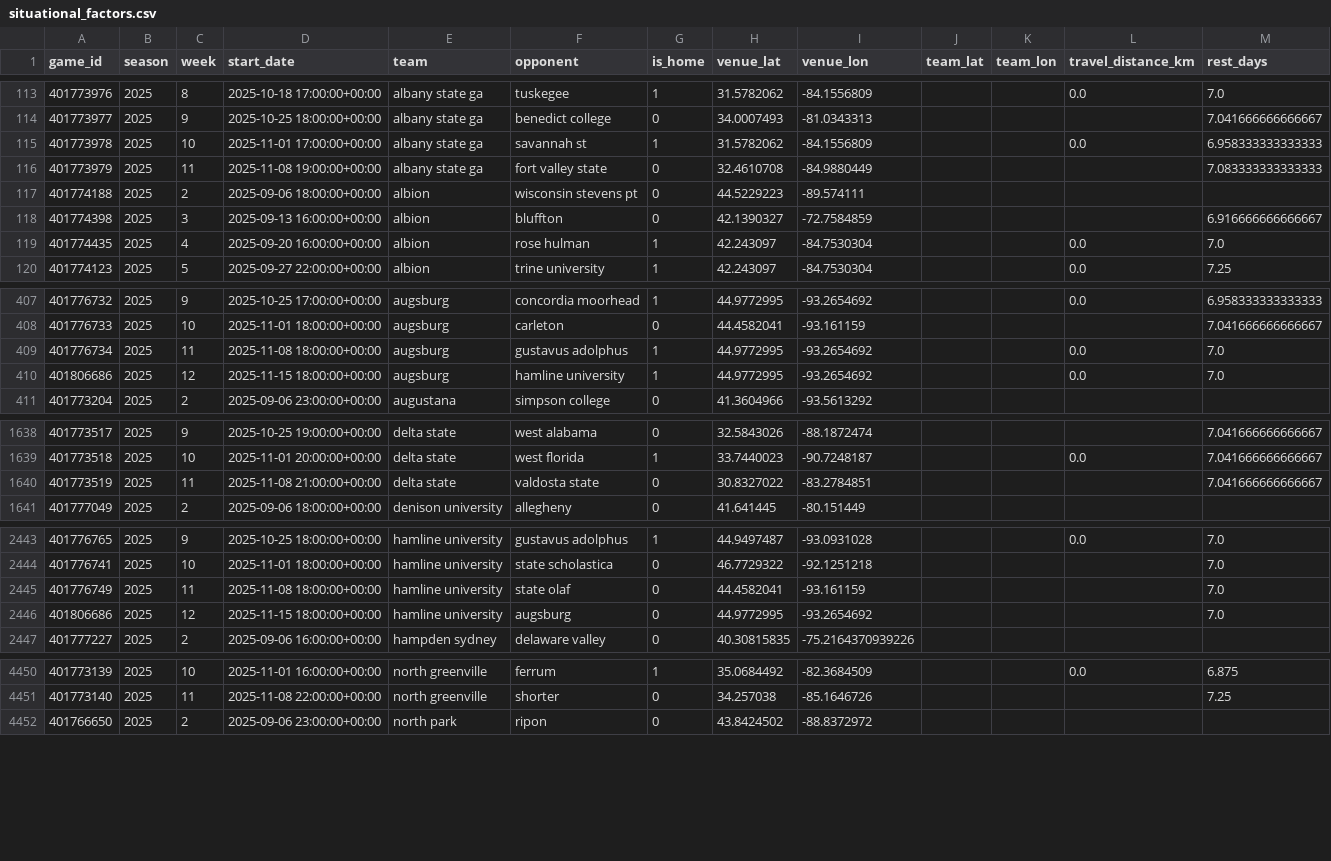
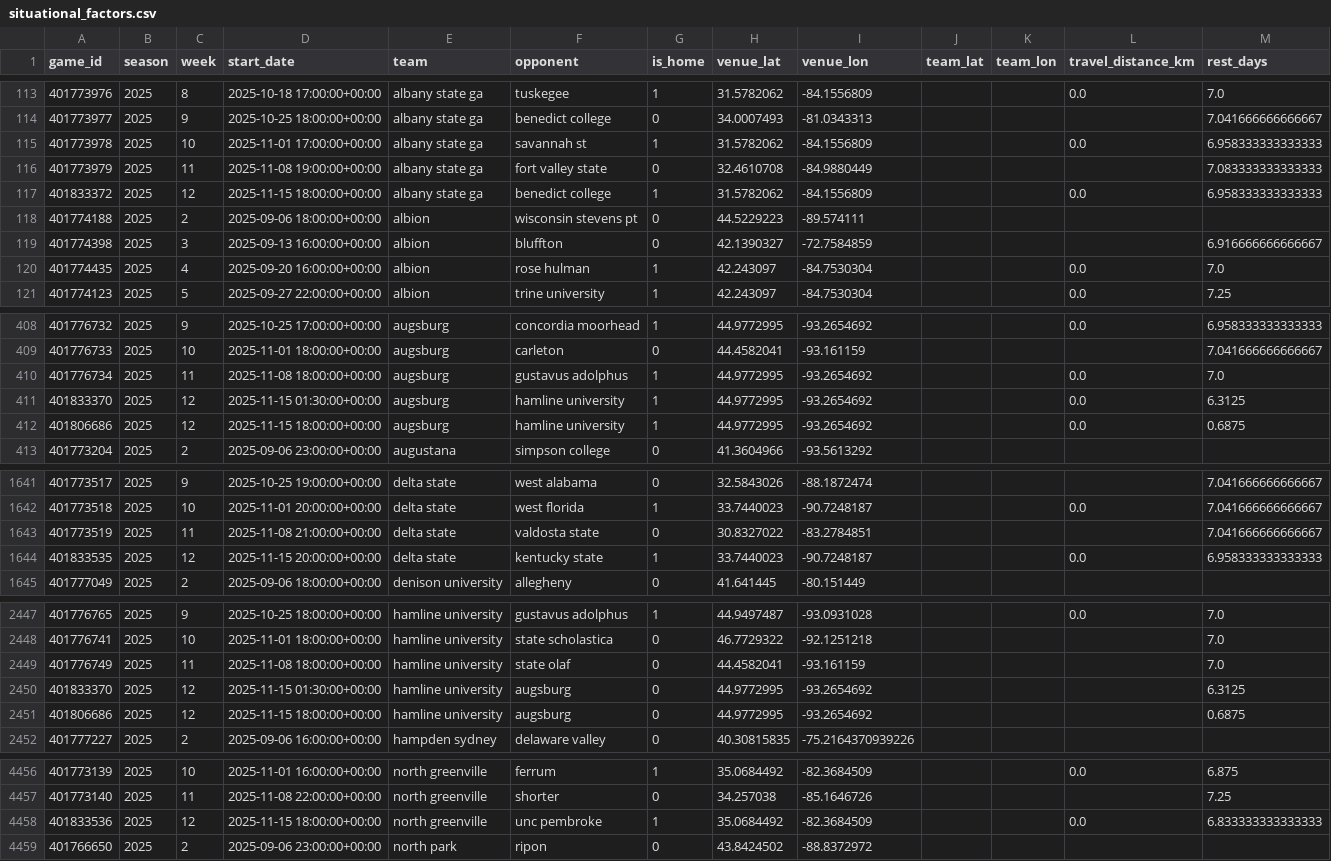
Before and after one commit to Clownworldenjoyer76/cfb_for_mat, a CSV file: situational_factors.csv, drawn as a sheet; only a part is shown, gaps mark what is left out; the diff covers the shown part only.

```diff
--- a/situational_factors.csv
+++ b/situational_factors.csv
@@ -116,2 +116,3 @@ game_id,season,week,start_date,team,opponent,is_home,venue_lat,venue_lon,team_la
 401773979,2025,11,2025-11-08 19:00:00+00:00,albany state ga,fort valley state,0,32.4610708,-84.9880449,,,,7.083333333333333
+401833372,2025,12,2025-11-15 18:00:00+00:00,albany state ga,benedict college,1,31.5782062,-84.1556809,,,0.0,6.958333333333333
 401774188,2025,2,2025-09-06 18:00:00+00:00,albion,wisconsin stevens pt,0,44.5229223,-89.574111,,,,
@@ -409,3 +410,4 @@ game_id,season,week,start_date,team,opponent,is_home,venue_lat,venue_lon,team_la
 401776734,2025,11,2025-11-08 18:00:00+00:00,augsburg,gustavus adolphus,1,44.9772995,-93.2654692,,,0.0,7.0
-401806686,2025,12,2025-11-15 18:00:00+00:00,augsburg,hamline university,1,44.9772995,-93.2654692,,,0.0,7.0
+401833370,2025,12,2025-11-15 01:30:00+00:00,augsburg,hamline university,1,44.9772995,-93.2654692,,,0.0,6.3125
+401806686,2025,12,2025-11-15 18:00:00+00:00,augsburg,hamline university,1,44.9772995,-93.2654692,,,0.0,0.6875
 401773204,2025,2,2025-09-06 23:00:00+00:00,augustana,simpson college,0,41.3604966,-93.5613292,,,,
@@ -1640,2 +1643,3 @@ game_id,season,week,start_date,team,opponent,is_home,venue_lat,venue_lon,team_la
 401773519,2025,11,2025-11-08 21:00:00+00:00,delta state,valdosta state,0,30.8327022,-83.2784851,,,,7.041666666666667
+401833535,2025,12,2025-11-15 20:00:00+00:00,delta state,kentucky state,1,33.7440023,-90.7248187,,,0.0,6.958333333333333
 401777049,2025,2,2025-09-06 18:00:00+00:00,denison university,allegheny,0,41.641445,-80.151449,,,,
@@ -2445,3 +2449,4 @@ game_id,season,week,start_date,team,opponent,is_home,venue_lat,venue_lon,team_la
 401776749,2025,11,2025-11-08 18:00:00+00:00,hamline university,state olaf,0,44.4582041,-93.161159,,,,7.0
-401806686,2025,12,2025-11-15 18:00:00+00:00,hamline university,augsburg,0,44.9772995,-93.2654692,,,,7.0
+401833370,2025,12,2025-11-15 01:30:00+00:00,hamline university,augsburg,0,44.9772995,-93.2654692,,,,6.3125
+401806686,2025,12,2025-11-15 18:00:00+00:00,hamline university,augsburg,0,44.9772995,-93.2654692,,,,0.6875
 401777227,2025,2,2025-09-06 16:00:00+00:00,hampden sydney,delaware valley,0,40.30815835,-75.2164370939226,,,,
@@ -4451,2 +4457,3 @@ game_id,season,week,start_date,team,opponent,is_home,venue_lat,venue_lon,team_la
 401773140,2025,11,2025-11-08 22:00:00+00:00,north greenville,shorter,0,34.257038,-85.1646726,,,,7.25
+401833536,2025,12,2025-11-15 18:00:00+00:00,north greenville,unc pembroke,1,35.0684492,-82.3684509,,,0.0,6.833333333333333
 401766650,2025,2,2025-09-06 23:00:00+00:00,north park,ripon,0,43.8424502,-88.8372972,,,,
```
Also changed, not shown: 3 added rows and 30 edited cells elsewhere in this file, 1 other file.
